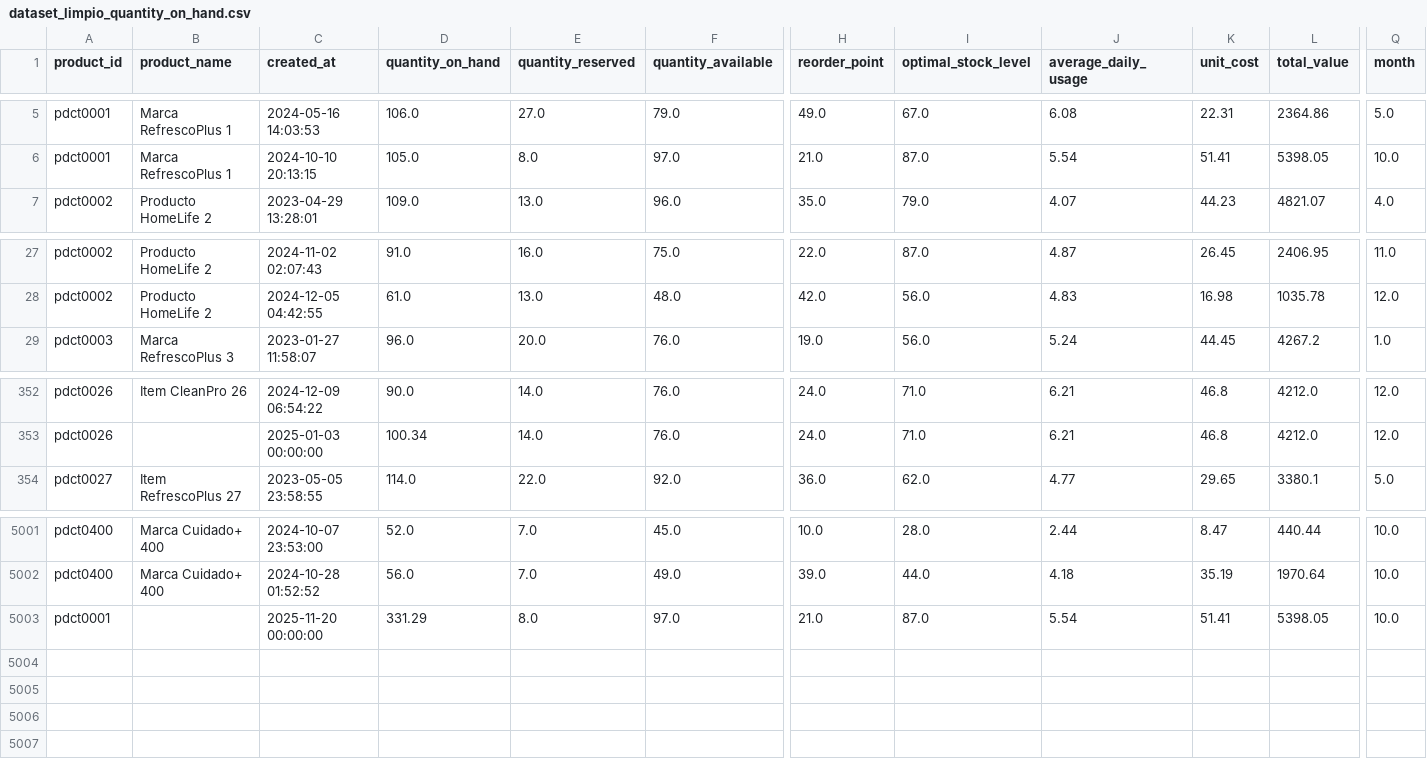
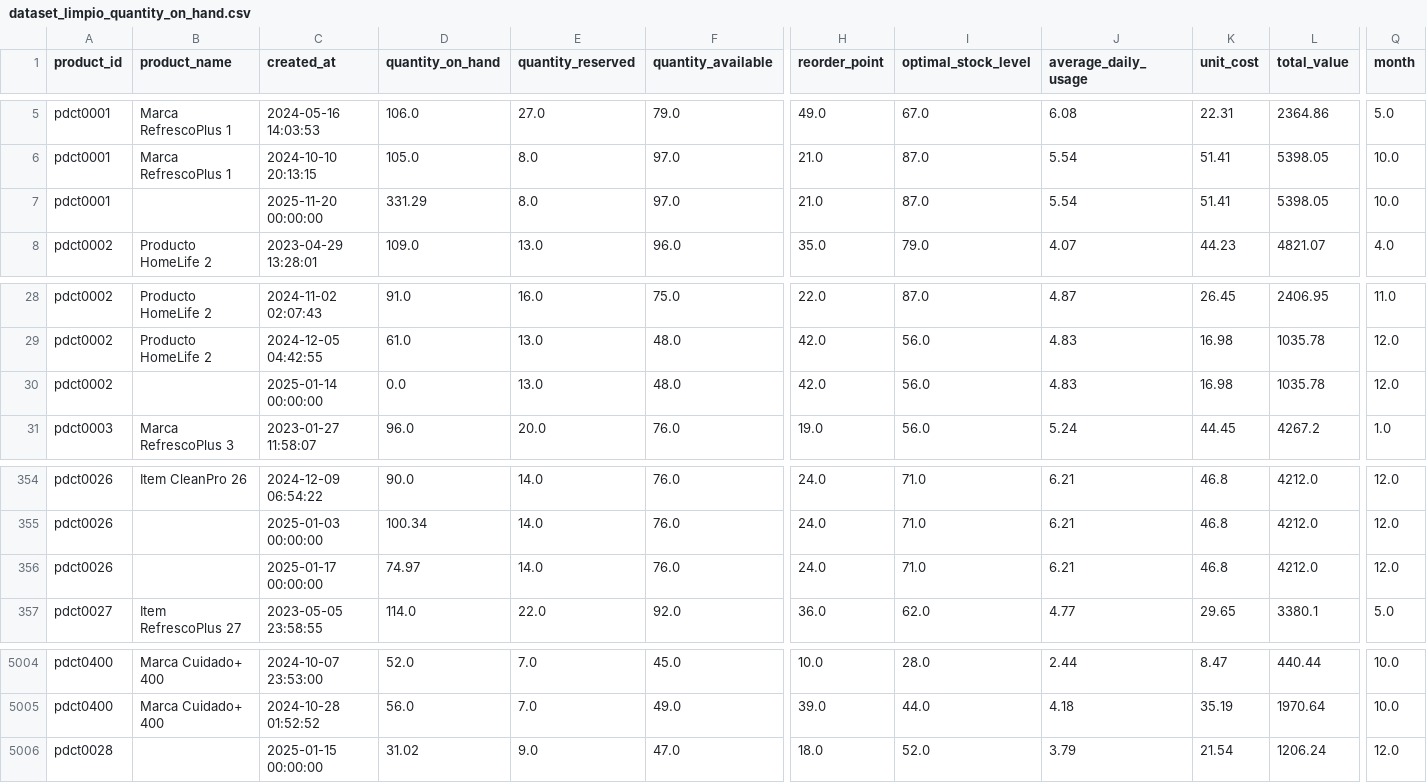
Before and after one commit to David5Uzhca/aa_aplicacion_prediccion_MML, a CSV file: models/dataset_limpio_quantity_on_hand.csv, drawn as a sheet; only a part is shown, gaps mark what is left out; rows hold the shown columns only; the diff names each change by its address in the sheet, - before the commit and + after, or states it on an @@ line.

Commit message:
feat(ia): Integracion final de Vertex AI y correcciones de frontend (getTableData).

```diff
--- a/models/dataset_limpio_quantity_on_hand.csv
+++ b/models/dataset_limpio_quantity_on_hand.csv
@@ row 5003 moved to row 7: pdct0001 @@
+row 30: pdct0002 |  | 2025-01-14 00:00:00 | 0.0 | 13.0 | 48.0 | 42.0 | 56.0 | 4.83 | 16.98 | 1035.78 | 12.0
+row 356: pdct0026 |  | 2025-01-17 00:00:00 | 74.97 | 14.0 | 76.0 | 24.0 | 71.0 | 6.21 | 46.8 | 4212.0 | 12.0
+row 5006: pdct0028 |  | 2025-01-15 00:00:00 | 31.02 | 9.0 | 47.0 | 18.0 | 52.0 | 3.79 | 21.54 | 1206.24 | 12.0
```
Also changed, not shown: 3 other files.
